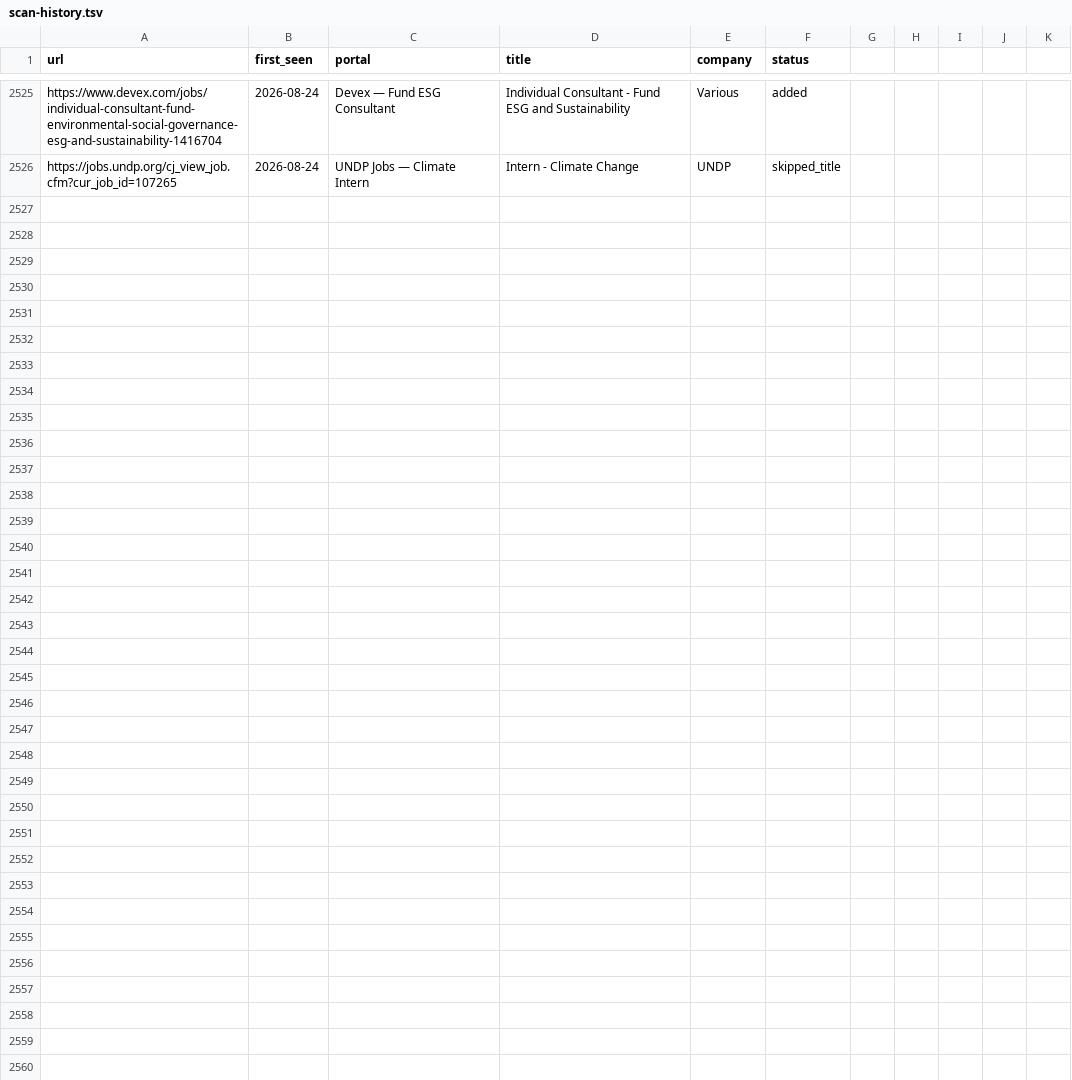
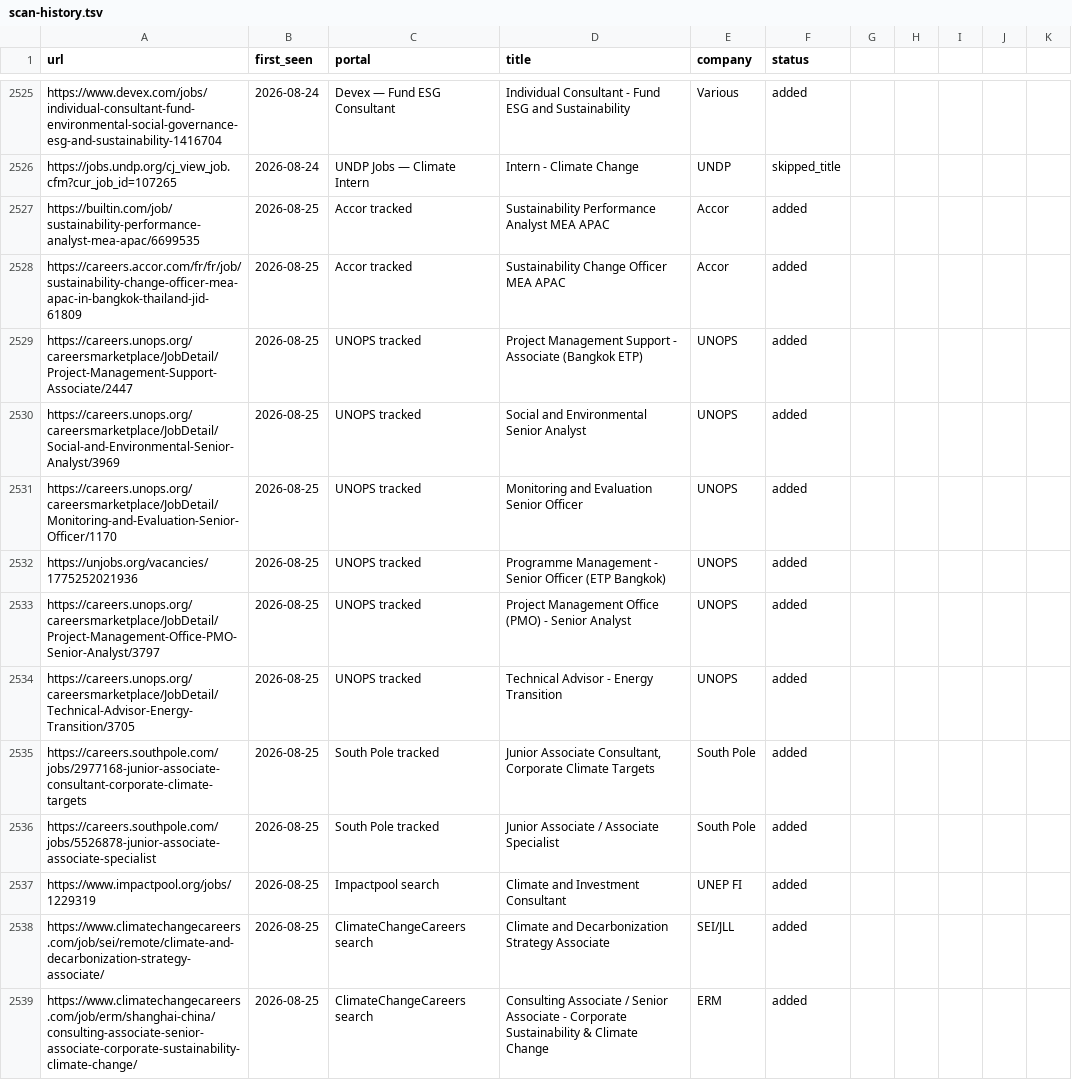
Before and after one commit to gtmazzola/career-ops, a TSV file: data/scan-history.tsv, drawn as a sheet; only a part is shown, gaps mark what is left out; the diff covers the shown part only; the diff names each change by its address in the sheet, - before the commit and + after, or states it on an @@ line.

```diff
--- a/data/scan-history.tsv
+++ b/data/scan-history.tsv
+row 2527: https://builtin.com/job/sustainability-performance-analyst-mea-apac/6699535 | 2026-08-25 | Accor tracked | Sustainability Performance Analyst MEA APAC | Accor | added
+row 2528: https://careers.accor.com/fr/fr/job/sustainability-change-officer-mea-apac-in-bangkok-thailand-jid-61809 | 2026-08-25 | Accor tracked | Sustainability Change Officer MEA APAC | Accor | added
+row 2529: https://careers.unops.org/careersmarketplace/JobDetail/Project-Management-Support-Associate/2447 | 2026-08-25 | UNOPS tracked | Project Management Support - Associate (Bangkok ETP) | UNOPS | added
+row 2530: https://careers.unops.org/careersmarketplace/JobDetail/Social-and-Environmental-Senior-Analyst/3969 | 2026-08-25 | UNOPS tracked | Social and Environmental Senior Analyst | UNOPS | added
+row 2531: https://careers.unops.org/careersmarketplace/JobDetail/Monitoring-and-Evaluation-Senior-Officer/1170 | 2026-08-25 | UNOPS tracked | Monitoring and Evaluation Senior Officer | UNOPS | added
+row 2532: https://unjobs.org/vacancies/1775252021936 | 2026-08-25 | UNOPS tracked | Programme Management - Senior Officer (ETP Bangkok) | UNOPS | added
+row 2533: https://careers.unops.org/careersmarketplace/JobDetail/Project-Management-Office-PMO-Senior-Analyst/3797 | 2026-08-25 | UNOPS tracked | Project Management Office (PMO) - Senior Analyst | UNOPS | added
+row 2534: https://careers.unops.org/careersmarketplace/JobDetail/Technical-Advisor-Energy-Transition/3705 | 2026-08-25 | UNOPS tracked | Technical Advisor - Energy Transition | UNOPS | added
+row 2535: https://careers.southpole.com/jobs/2977168-junior-associate-consultant-corporate-climate-targets | 2026-08-25 | South Pole tracked | Junior Associate Consultant, Corporate Climate Targets | South Pole | added
+row 2536: https://careers.southpole.com/jobs/5526878-junior-associate-associate-specialist | 2026-08-25 | South Pole tracked | Junior Associate / Associate Specialist | South Pole | added
+row 2537: https://www.impactpool.org/jobs/1229319 | 2026-08-25 | Impactpool search | Climate and Investment Consultant | UNEP FI | added
+row 2538: https://www.climatechangecareers.com/job/sei/remote/climate-and-decarbonization-strategy-associate/ | 2026-08-25 | ClimateChangeCareers search | Climate and Decarbonization Strategy Associate | SEI/JLL | added
+row 2539: https://www.climatechangecareers.com/job/erm/shanghai-china/consulting-associate-senior-associate-corporate-sustainability-climate-change/ | 2026-08-25 | ClimateChangeCareers search | Consulting Associate / Senior Associate - Corporate Sustainability & Climate Change | ERM | added
```
Also changed, not shown: 12 added rows elsewhere in this file, 1 other file.
